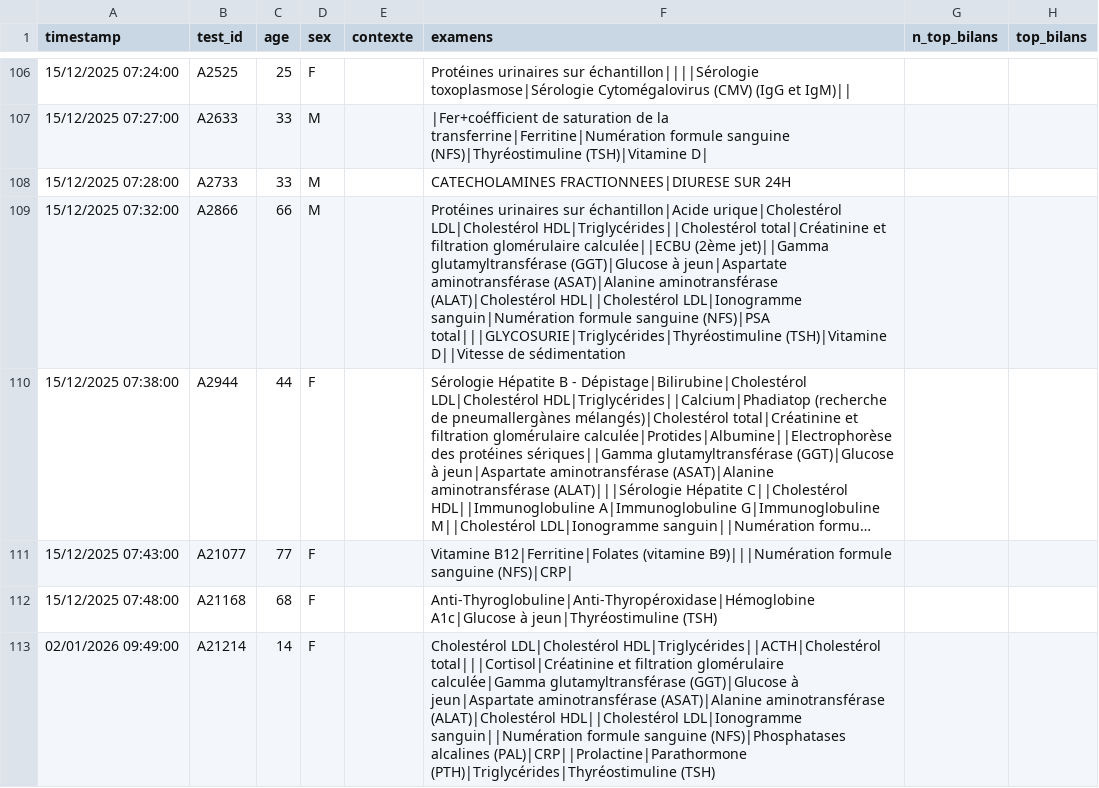
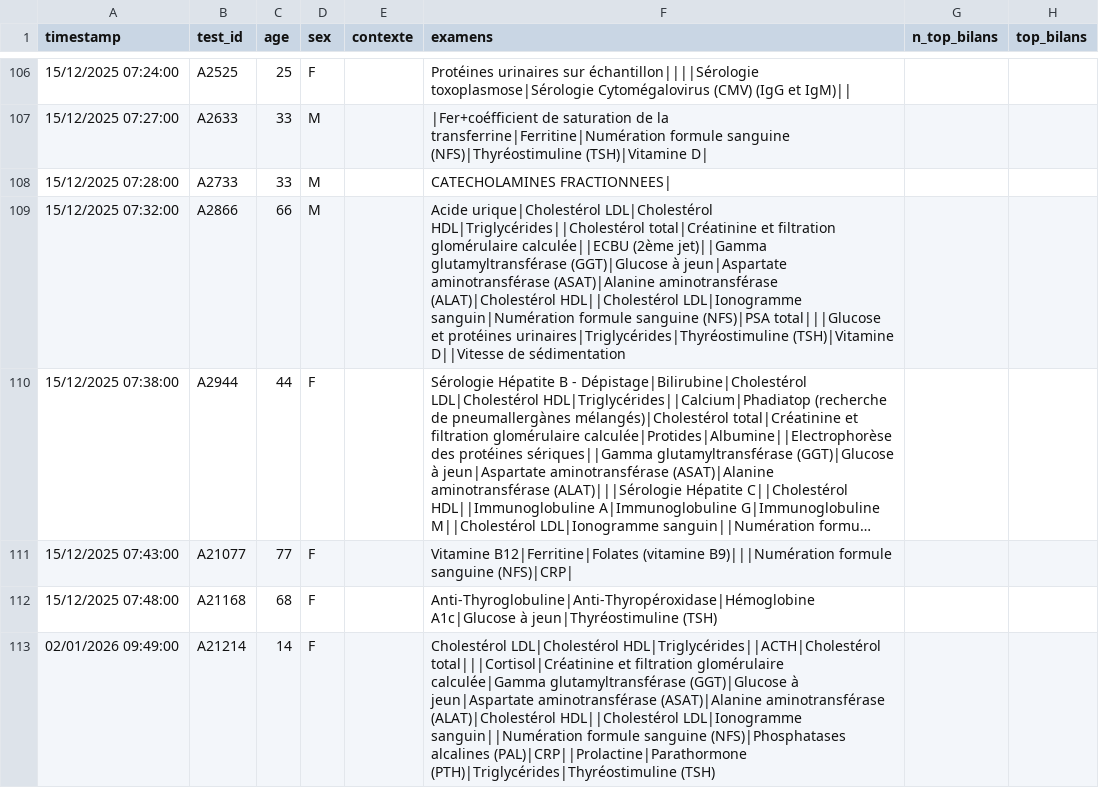
Before and after one commit to BIOrecos/data, a CSV file: results_biorecos.csv, drawn as a sheet; only a part is shown, gaps mark what is left out; long unchanged cells end in …; the diff covers the shown part only; the diff names each change by its address in the sheet, - before the commit and + after, or states it on an @@ line.

```diff
--- a/results_biorecos.csv
+++ b/results_biorecos.csv
-F108 (examens): CATECHOLAMINES FRACTIONNEES|DIURESE SUR 24H
+F108 (examens): CATECHOLAMINES FRACTIONNEES|
-F109 (examens): Protéines urinaires sur échantillon|Acide urique|Cholestérol LDL|Cholestérol HDL|Triglycérides||Cholestérol total|Créatinine et filtration glomérulaire calculée||ECBU (2ème jet)||Gamma glutamyltransférase (GGT)|Glucose à jeun|Aspartate aminotransférase (ASAT)|Alanine aminotransférase (ALAT)|Cholestérol HDL||Cholestérol LDL|Ionogramme sanguin|Numération formule sanguine (NFS)|PSA total|||GLYCOSURIE|Triglycérides|Thyréostimuline (TSH)|Vitamine D||Vitesse…
+F109 (examens): Acide urique|Cholestérol LDL|Cholestérol HDL|Triglycérides||Cholestérol total|Créatinine et filtration glomérulaire calculée||ECBU (2ème jet)||Gamma glutamyltransférase (GGT)|Glucose à jeun|Aspartate aminotransférase (ASAT)|Alanine aminotransférase (ALAT)|Cholestérol HDL||Cholestérol LDL|Ionogramme sanguin|Numération formule sanguine (NFS)|PSA total|||Glucose et protéines urinaires|Triglycérides|Thyréostimuline (TSH)|Vitamine D||Vitesse…
```
Also changed, not shown: 48 edited cells elsewhere in this file.
